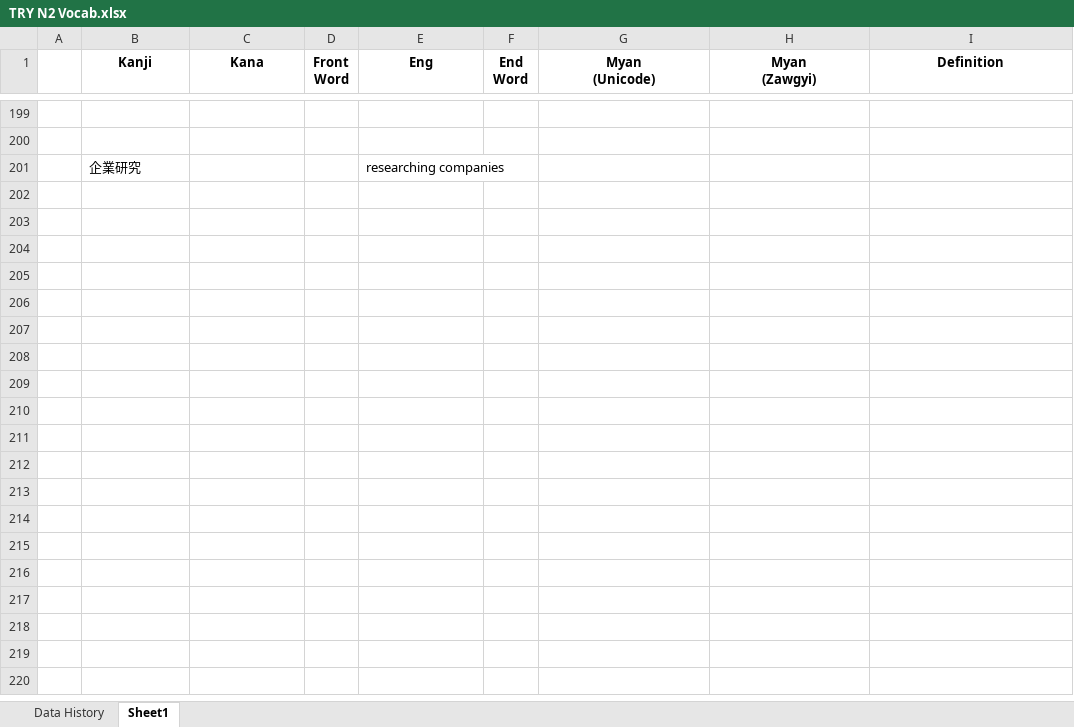
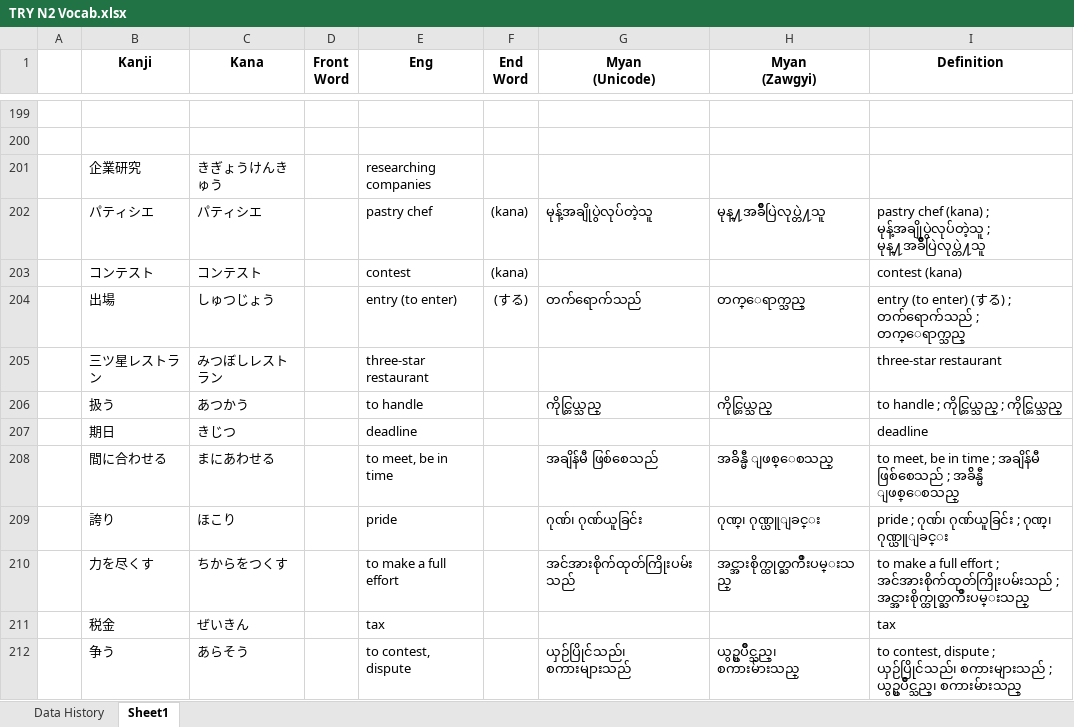
Before and after one commit to zawtunlatt/memrise-japanese-courses, an Excel workbook: preparing/TRY N2 Vocab.xlsx, sheet Sheet1, drawn as a sheet; only a part is shown, gaps mark what is left out; values as stored, in another font and other column widths than the file's, no borders; the diff names each change by its address in the sheet, - before the commit and + after, or states it on an @@ line.

Commit message:
TRY N2 Vocab.xlsx -> Day15 Words are added.

```diff
--- a/preparing/TRY N2 Vocab.xlsx (sheet Sheet1)
+++ b/preparing/TRY N2 Vocab.xlsx (sheet Sheet1)
-C201 (Kana): (empty)
+C201 (Kana): きぎょうけんきゅう
+row 202:  | パティシエ | パティシエ |  | pastry chef | (kana) | မုန့်အချိုပွဲလုပ်တဲ့သူ | မုန္႔အခ်ိဳပြဲလုပ္တဲ႔သူ | pastry chef (kana) ; မုန့်အချိုပွဲလုပ်တဲ့သူ ; မုန္႔အခ်ိဳပြဲလုပ္တဲ႔သူ
+row 203:  | コンテスト | コンテスト |  | contest | (kana) |  |  | contest (kana)
+row 204:  | 出場 | しゅつじょう |  | entry (to enter) | (する) | တက်ရောက်သည် | တက္ေရာက္သည္ | entry (to enter) (する) ; တက်ရောက်သည် ; တက္ေရာက္သည္
+row 205:  | 三ツ星レストラン | みつぼしレストラン |  | three-star restaurant |  |  |  | three-star restaurant
+row 206:  | 扱う | あつかう |  | to handle |  | ကိုင္တြယ္သည္ | ကိုင္တြယ္သည္ | to handle ; ကိုင္တြယ္သည္ ; ကိုင္တြယ္သည္
+row 207:  | 期日 | きじつ |  | deadline |  |  |  | deadline
+row 208:  | 間に合わせる | まにあわせる |  | to meet, be in time |  | အချိန်မီ ဖြစ်စေသည် | အခ်ိန္မီ ျဖစ္ေစသည္ | to meet, be in time ; အချိန်မီ ဖြစ်စေသည် ; အခ်ိန္မီ ျဖစ္ေစသည္
+row 209:  | 誇り | ほこり |  | pride |  | ဂုဏ်၊ ဂုဏ်ယူခြင်း | ဂုဏ္၊ ဂုဏ္ယူျခင္း | pride ; ဂုဏ်၊ ဂုဏ်ယူခြင်း ; ဂုဏ္၊ ဂုဏ္ယူျခင္း
+row 210:  | 力を尽くす | ちからをつくす |  | to make a full effort |  | အင်အားစိုက်ထုတ်ကြိုးပမ်းသည် | အင္အားစိုက္ထုတ္ႀကိဳးပမ္းသည္ | to make a full effort ; အင်အားစိုက်ထုတ်ကြိုးပမ်းသည် ; အင္အားစိုက္ထုတ္ႀကိဳးပမ္းသည္
+row 211:  | 税金 | ぜいきん |  | tax |  |  |  | tax
+row 212:  | 争う | あらそう |  | to contest, dispute |  | ယှဉ်ပြိုင်သည်၊ စကားများသည် | ယွဥ္ၿပိဳင္သည္၊ စကားမ်ားသည္ | to contest, dispute ; ယှဉ်ပြိုင်သည်၊ စကားများသည် ; ယွဥ္ၿပိဳင္သည္၊ စကားမ်ားသည္
```
Also changed, not shown: sheet Data History.
